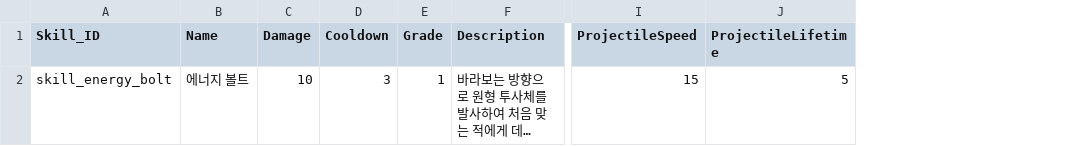
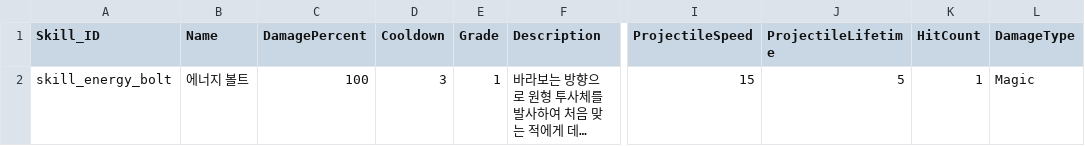
Before and after one commit to doyeon-SM/Mememememem, a CSV file: Assets/3.SO/DataTxt/SkillCatalog.csv, drawn as a sheet; only a part is shown, gaps mark what is left out; long unchanged cells end in …; removed rows and columns are numbered as before the commit, all else as after; the diff names each change by its address in the sheet, - before the commit and + after, or states it on an @@ line.

```diff
--- a/Assets/3.SO/DataTxt/SkillCatalog.csv
+++ b/Assets/3.SO/DataTxt/SkillCatalog.csv
-column C (Damage), row 2: 10
+column C (DamagePercent), row 2: 100
+column K (HitCount), row 2: 1
+column L (DamageType), row 2: Magic
```
Also changed, not shown: 31 other files.
